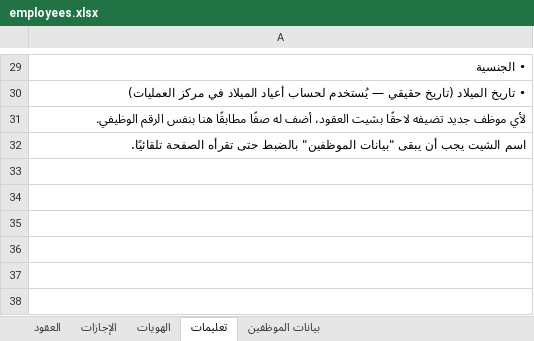
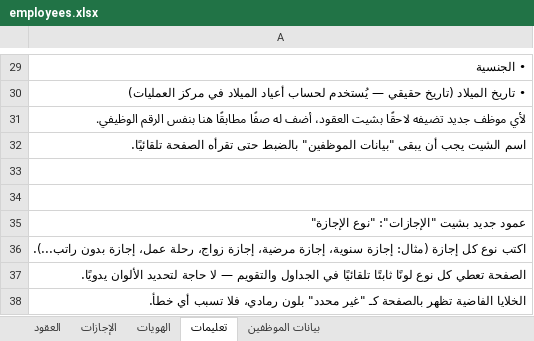
Before and after one commit to mohx94/HAIL-HOUSE-Hr-Me, an Excel workbook: employees.xlsx, sheet تعليمات, drawn as a sheet; only a part is shown, gaps mark what is left out; values as stored, in another font and other column widths than the file's, no borders; the diff names each change by its address in the sheet, - before the commit and + after, or states it on an @@ line.

```diff
--- a/employees.xlsx (sheet تعليمات)
+++ b/employees.xlsx (sheet تعليمات)
+row 33: (empty)
+row 34: (empty)
+row 35: عمود جديد بشيت "الإجازات": "نوع الإجازة"
+row 36: اكتب نوع كل إجازة (مثال: إجازة سنوية، إجازة مرضية، إجازة زواج، رحلة عمل، إجازة بدون راتب...).
+row 37: الصفحة تعطي كل نوع لونًا ثابتًا تلقائيًا في الجداول والتقويم — لا حاجة لتحديد الألوان يدويًا.
+row 38: الخلايا الفاضية تظهر بالصفحة كـ "غير محدد" بلون رمادي، فلا تسبب أي خطأ.
```
Also changed, not shown: sheet بيانات الموظفين, sheet الإجازات.
